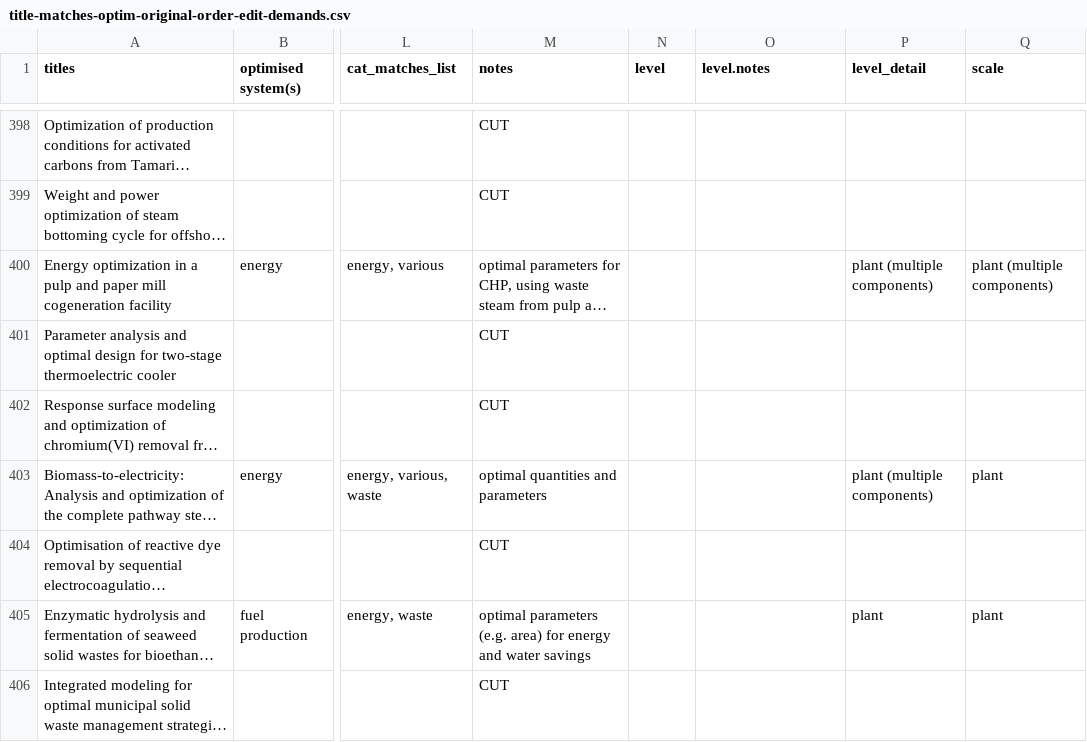
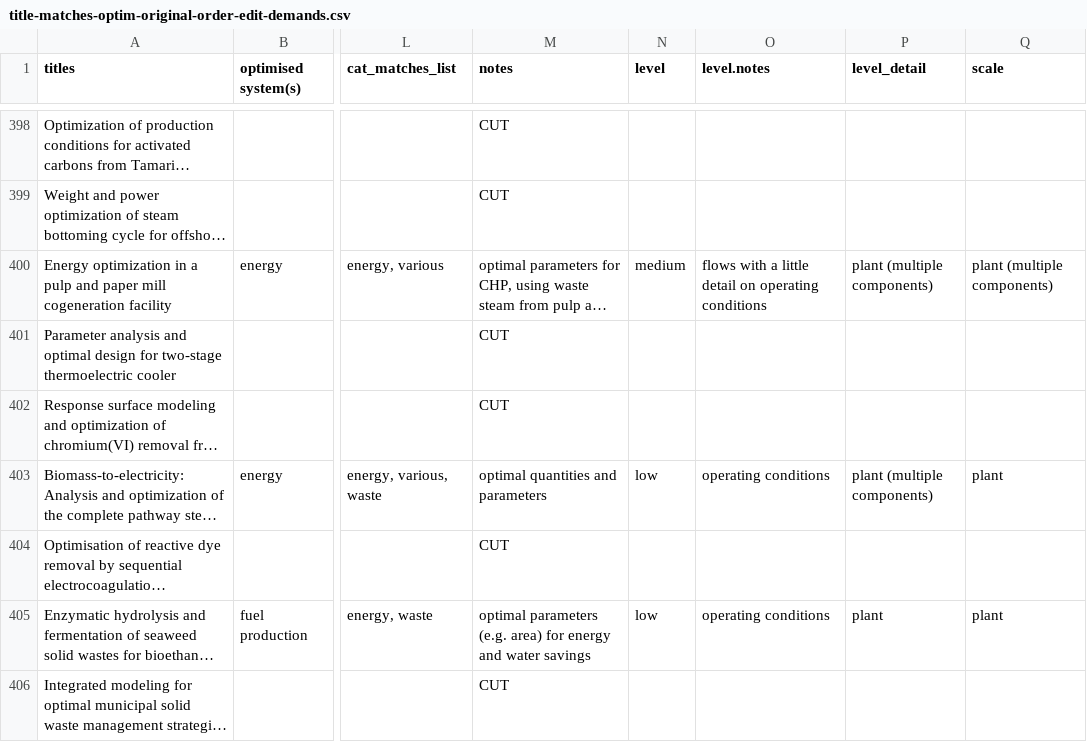
Before and after one commit to tomravalde/thesis, a CSV file: 02_lit-review/title-matches-optim-original-order-edit-demands.csv, drawn as a sheet; only a part is shown, gaps mark what is left out; long unchanged cells end in …; the diff covers the shown part only; the diff names each change by its address in the sheet, - before the commit and + after, or states it on an @@ line.

Commit message:
Finished summarising the detail of the resource optimisation modelling literature.

```diff
--- a/02_lit-review/title-matches-optim-original-order-edit-demands.csv
+++ b/02_lit-review/title-matches-optim-original-order-edit-demands.csv
-N400 (level): (empty)
+N400 (level): medium
-O400 (level.notes): (empty)
+O400 (level.notes): flows with a little detail on operating conditions
-N403 (level): (empty)
+N403 (level): low
-O403 (level.notes): (empty)
+O403 (level.notes): operating conditions
-N405 (level): (empty)
+N405 (level): low
-O405 (level.notes): (empty)
+O405 (level.notes): operating conditions
```
Also changed, not shown: 192 edited cells elsewhere in this file.
